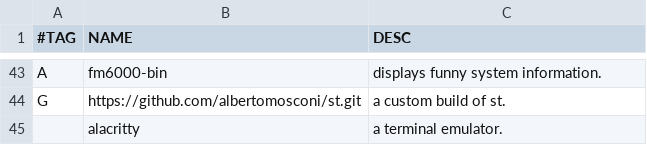
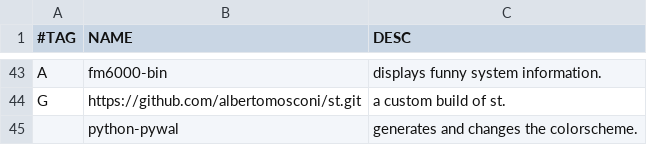
Before and after one commit to albertomosconi/titan, a CSV file: programs.csv, drawn as a sheet; only a part is shown, gaps mark what is left out.

Commit message:
pywal

```diff
--- a/programs.csv
+++ b/programs.csv
@@ -44,2 +44,2 @@ A,fm6000-bin,"displays funny system information."
 G,https://github.com/albertomosconi/st.git,"a custom build of st."
-,alacritty,"a terminal emulator."
+,python-pywal,"generates and changes the colorscheme."
```
